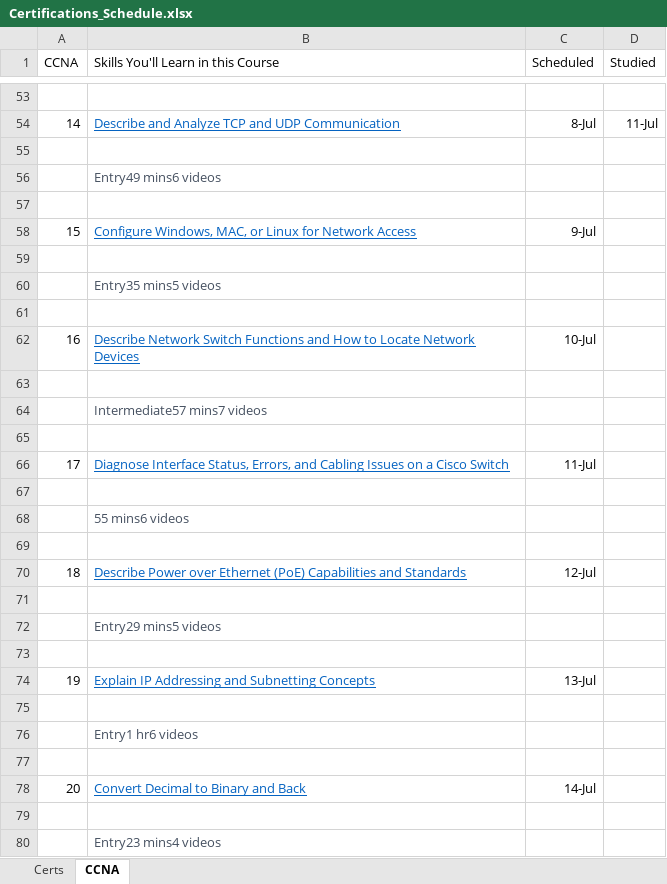
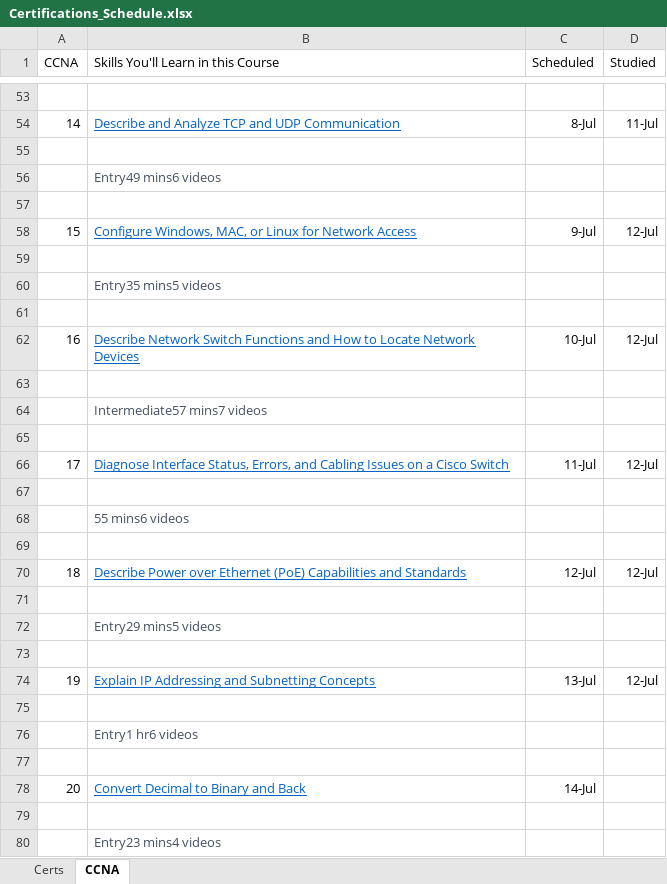
Before and after one commit to netdevmike/Certifications, an Excel workbook: Certifications_Schedule.xlsx, sheet CCNA, drawn as a sheet; only a part is shown, gaps mark what is left out; values as stored, in another font and other column widths than the file's, no borders; the diff names each change by its address in the sheet, - before the commit and + after, or states it on an @@ line.

Commit message:
Update Certifications_Schedule.xlsx

```diff
--- a/Certifications_Schedule.xlsx (sheet CCNA)
+++ b/Certifications_Schedule.xlsx (sheet CCNA)
-D58 (Studied): (empty)
+D58 (Studied): 12-Jul
-D62 (Studied): (empty)
+D62 (Studied): 12-Jul
-D66 (Studied): (empty)
+D66 (Studied): 12-Jul
-D70 (Studied): (empty)
+D70 (Studied): 12-Jul
-D74 (Studied): (empty)
+D74 (Studied): 12-Jul
```
